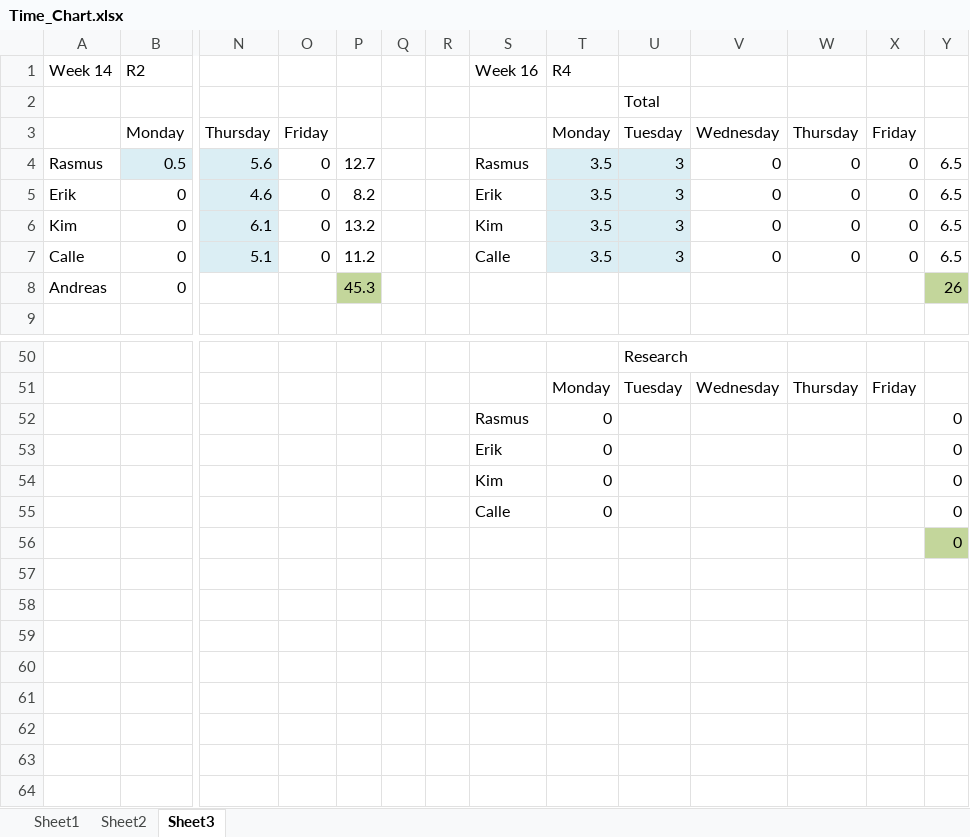
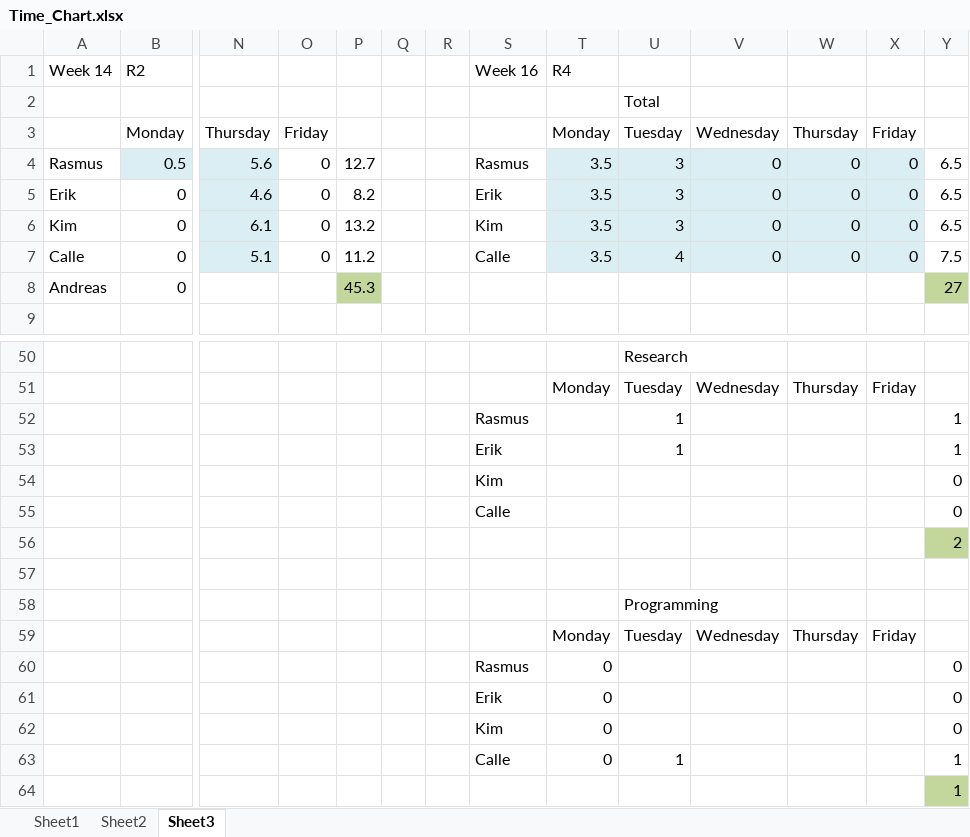
Before and after one commit to rasmustilljander/FOOT_Pacman, an Excel workbook: Reports/Time_Chart.xlsx, sheet Sheet3, drawn as a sheet; only a part is shown, gaps mark what is left out; values as stored, in another font and other column widths than the file's, no borders; addresses are those after the commit; rows hold the shown columns only; the diff names each change by its address in the sheet, - before the commit and + after, or states it on an @@ line.

Commit message:
Updated Time_Chart

```diff
--- a/Reports/Time_Chart.xlsx (sheet Sheet3)
+++ b/Reports/Time_Chart.xlsx (sheet Sheet3)
-V4:X7 fill: none
+V4:X7 fill: #DBEEF4
-U7: 3
+U7: 4
-Y7: 6.5
+Y7: 7.5
-Y8: 26
+Y8: 27
+row 52:  |  |  |  |  |  |  | Rasmus |  | 1 |  |  |  | 1
+row 53:  |  |  |  |  |  |  | Erik |  | 1 |  |  |  | 1
+row 54:  |  |  |  |  |  |  | Kim |  |  |  |  |  | 0
+row 55:  |  |  |  |  |  |  | Calle |  |  |  |  |  | 0
+row 56:  |  |  |  |  |  |  |  |  |  |  |  |  | 2
+row 57: (empty)
+row 58:  |  |  |  |  |  |  |  |  | Programming
+row 59:  |  |  |  |  |  |  |  | Monday | Tuesday | Wednesday | Thursday | Friday
-U63: (empty)
+U63: 1
-Y63:Y64: 0
+Y63:Y64: 1
```
Also changed, not shown: formulas that keep their value.
